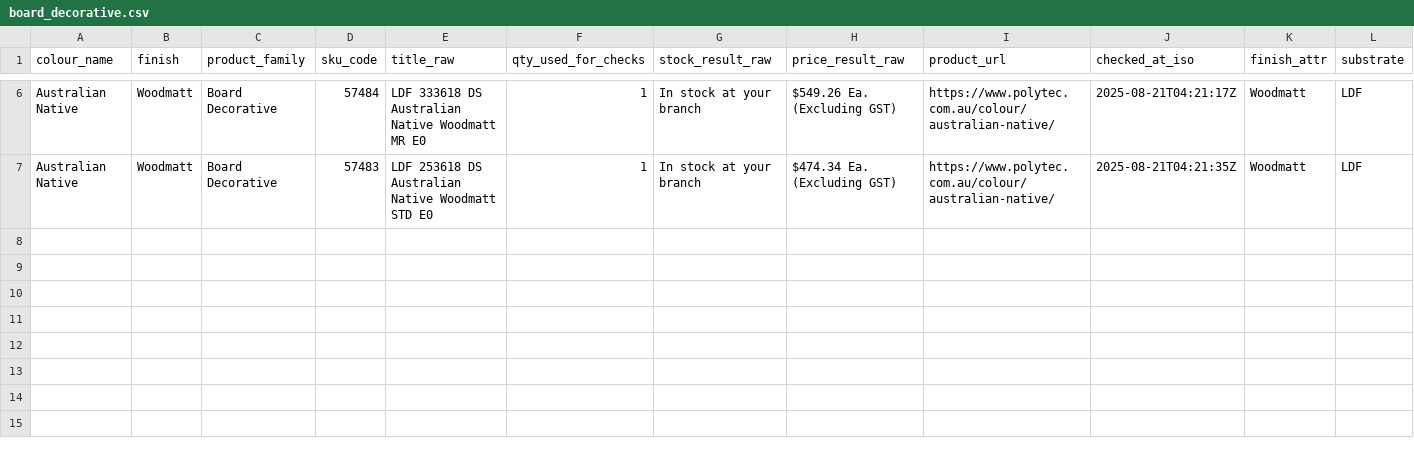
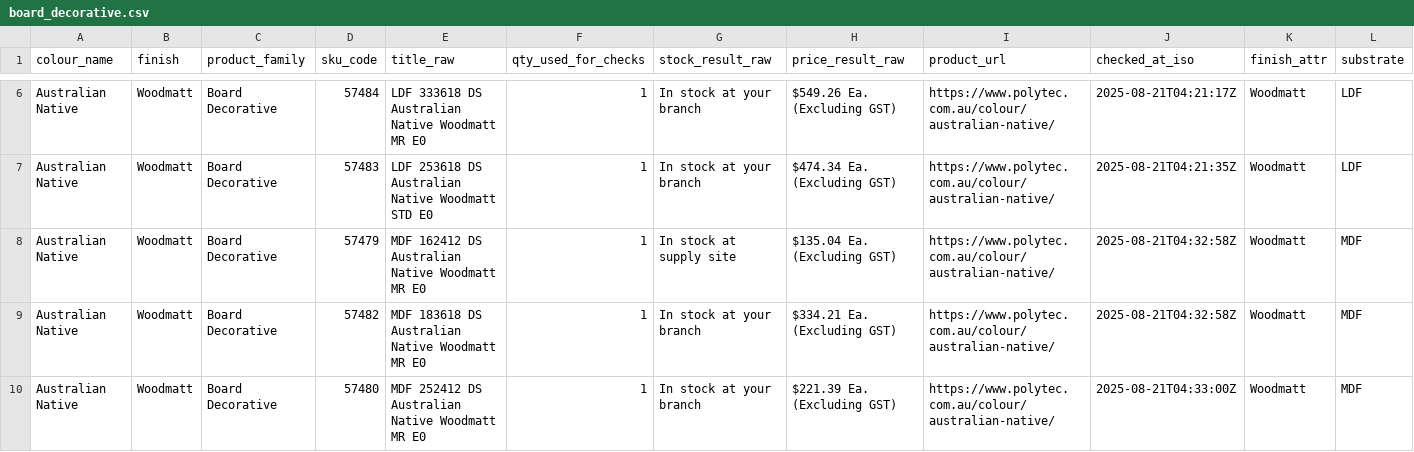
Before and after one commit to JJMax108/poly_scraper_v1, a CSV file: csv/board_decorative.csv, drawn as a sheet; only a part is shown, gaps mark what is left out; rows hold the shown columns only; the diff covers the shown part only; the diff names each change by its address in the sheet, - before the commit and + after, or states it on an @@ line.

```diff
--- a/csv/board_decorative.csv
+++ b/csv/board_decorative.csv
+row 8: Australian Native | Woodmatt | Board Decorative | 57479 | MDF 162412 DS Australian Native Woodmatt MR E0 | 1 | In stock at supply site | $135.04 Ea. (Excluding GST) | https://www.polytec.com.au/colour/australian-native/ | 2025-08-21T04:32:58Z | Woodmatt | MDF
+row 9: Australian Native | Woodmatt | Board Decorative | 57482 | MDF 183618 DS Australian Native Woodmatt MR E0 | 1 | In stock at your branch | $334.21 Ea. (Excluding GST) | https://www.polytec.com.au/colour/australian-native/ | 2025-08-21T04:32:58Z | Woodmatt | MDF
+row 10: Australian Native | Woodmatt | Board Decorative | 57480 | MDF 252412 DS Australian Native Woodmatt MR E0 | 1 | In stock at your branch | $221.39 Ea. (Excluding GST) | https://www.polytec.com.au/colour/australian-native/ | 2025-08-21T04:33:00Z | Woodmatt | MDF
```
Also changed, not shown: 3 added rows elsewhere in this file, csv/compact.csv, csv/edgetape_decorative.csv, 6 other files.
